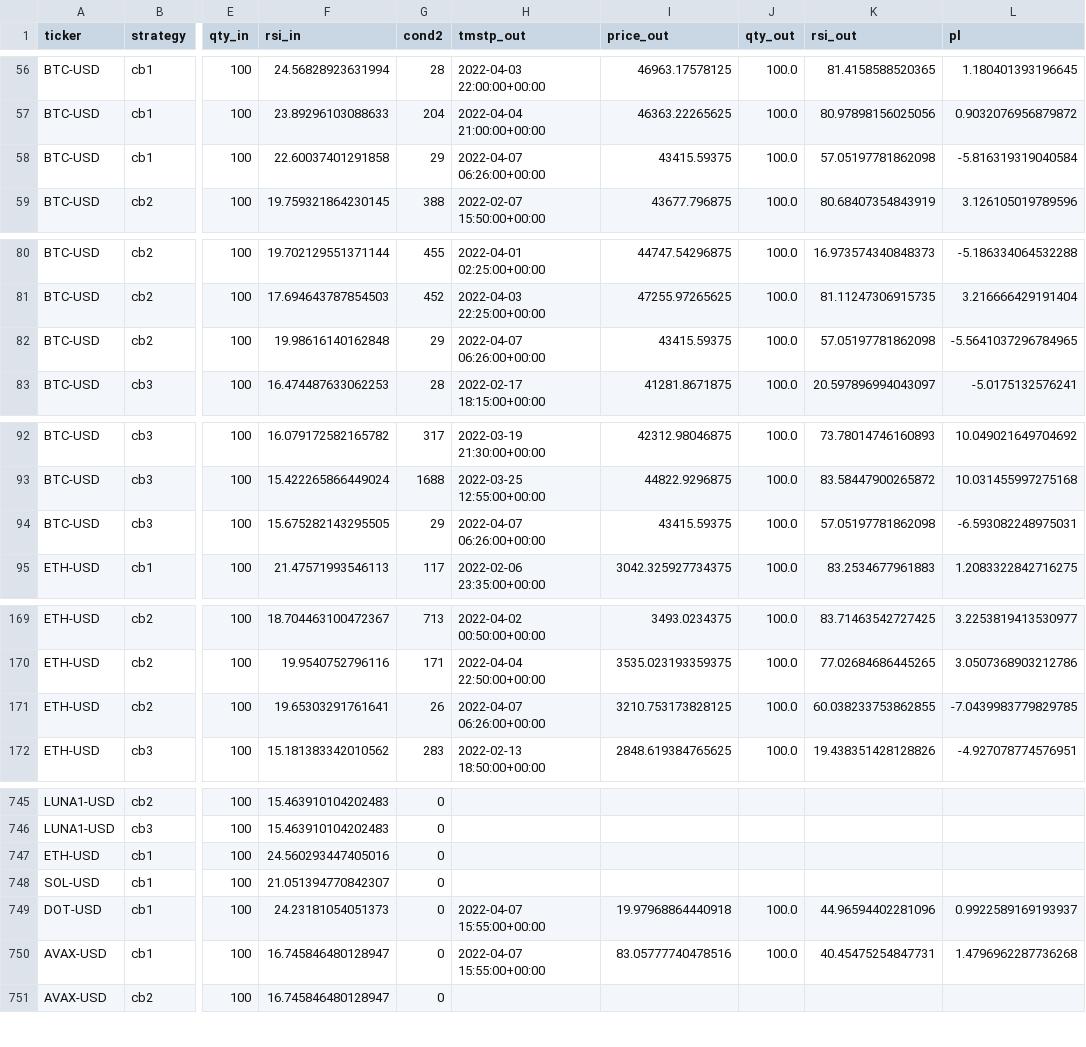
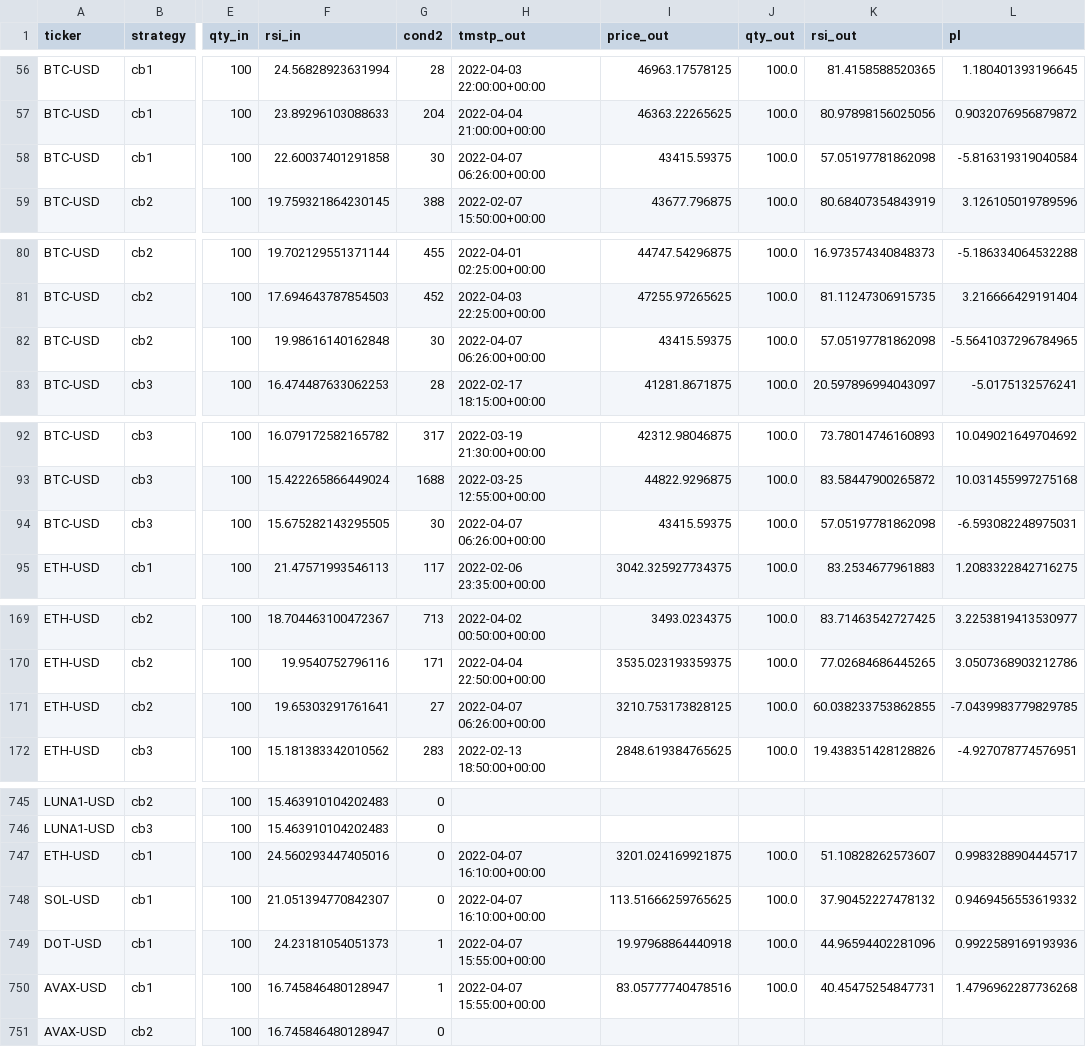
Before and after one commit to sjuanandres0/Chewbacca, a CSV file: tds.csv, drawn as a sheet; only a part is shown, gaps mark what is left out; the diff covers the shown part only; the diff names each change by its address in the sheet, - before the commit and + after, or states it on an @@ line.

```diff
--- a/tds.csv
+++ b/tds.csv
-G58 (cond2): 29
+G58 (cond2): 30
-G82 (cond2): 29
+G82 (cond2): 30
-G94 (cond2): 29
+G94 (cond2): 30
-G171 (cond2): 26
+G171 (cond2): 27
-H747:H748 (tmstp_out): (empty)
+H747:H748 (tmstp_out): 2022-04-07 16:10:00+00:00
-I747 (price_out): (empty)
+I747 (price_out): 3201.024169921875
-J747:J748 (qty_out): (empty)
+J747:J748 (qty_out): 100.0
-K747 (rsi_out): (empty)
+K747 (rsi_out): 51.10828262573607
-L747 (pl): (empty)
+L747 (pl): 0.9983288904445717
-I748 (price_out): (empty)
+I748 (price_out): 113.51666259765625
-K748 (rsi_out): (empty)
+K748 (rsi_out): 37.90452227478132
-L748 (pl): (empty)
+L748 (pl): 0.9469456553619332
-G749:G750 (cond2): 0
+G749:G750 (cond2): 1
-L749 (pl): 0.9922589169193937
+L749 (pl): 0.9922589169193936
```
Also changed, not shown: 7 edited cells elsewhere in this file.
